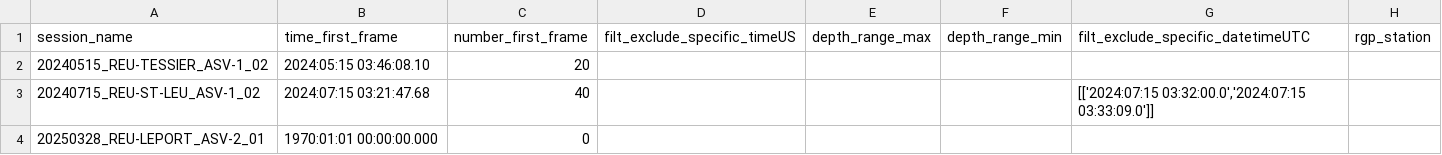
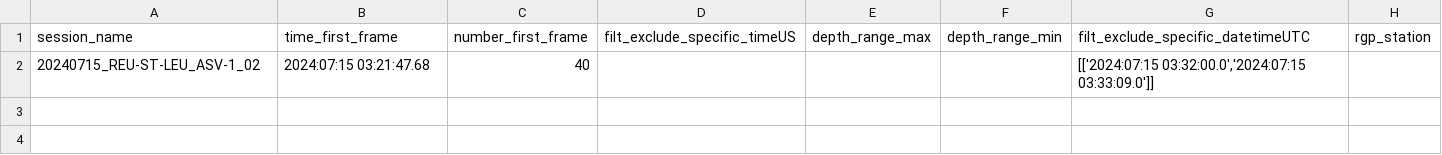
Before and after one commit to SeatizenDOI/plancha-workflow, a CSV file: csv/test.csv, drawn as a sheet; the diff names each change by its address in the sheet, - before the commit and + after, or states it on an @@ line.

```diff
--- a/csv/test.csv
+++ b/csv/test.csv
-row 2: 20240515_REU-TESSIER_ASV-1_02 | 2024:05:15 03:46:08.10 | 20
-row 4: 20250328_REU-LEPORT_ASV-2_01 | 1970:01:01 00:00:00.000 | 0
```
Also changed, not shown: 6 other files.
